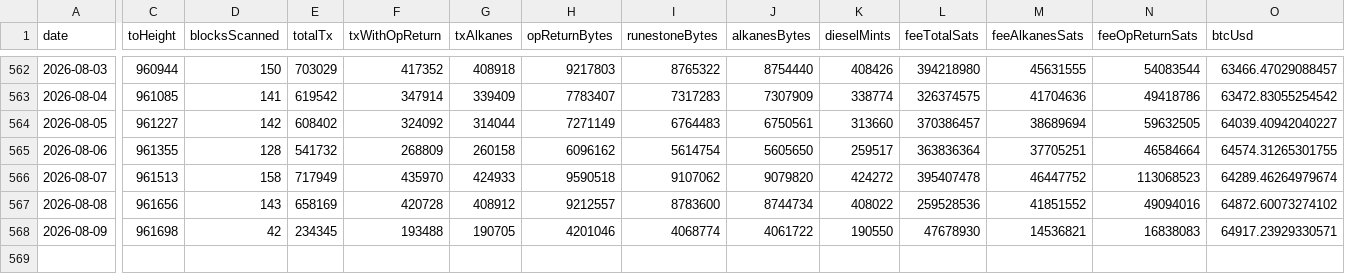
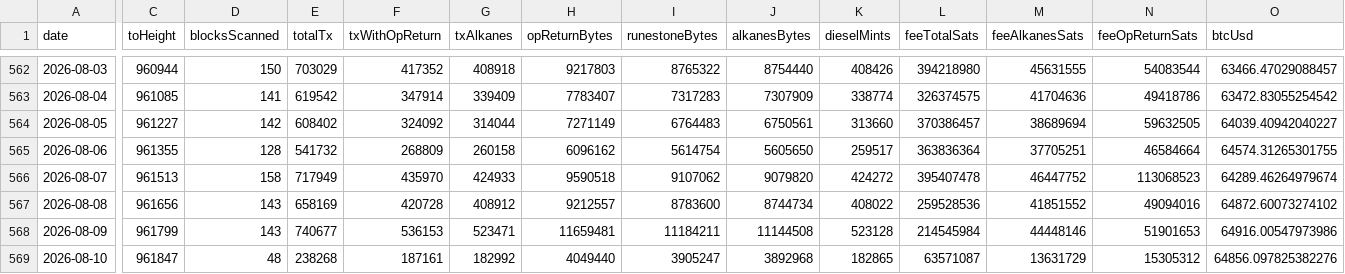
Before and after one commit to Vdto88/alkanes-opreturn-scanner, a CSV file: history.csv, drawn as a sheet; only a part is shown, gaps mark what is left out; rows hold the shown columns only; the diff covers the shown part only; the diff names each change by its address in the sheet, - before the commit and + after, or states it on an @@ line.

```diff
--- a/history.csv
+++ b/history.csv
-C568 (toHeight): 961698
+C568 (toHeight): 961799
-D568 (blocksScanned): 42
+D568 (blocksScanned): 143
-E568 (totalTx): 234345
+E568 (totalTx): 740677
-F568 (txWithOpReturn): 193488
+F568 (txWithOpReturn): 536153
-G568 (txAlkanes): 190705
+G568 (txAlkanes): 523471
-H568 (opReturnBytes): 4201046
+H568 (opReturnBytes): 11659481
-I568 (runestoneBytes): 4068774
+I568 (runestoneBytes): 11184211
-J568 (alkanesBytes): 4061722
+J568 (alkanesBytes): 11144508
-K568 (dieselMints): 190550
+K568 (dieselMints): 523128
-L568 (feeTotalSats): 47678930
+L568 (feeTotalSats): 214545984
-M568 (feeAlkanesSats): 14536821
+M568 (feeAlkanesSats): 44448146
-N568 (feeOpReturnSats): 16838083
+N568 (feeOpReturnSats): 51901653
-O568 (btcUsd): 64917.23929330571
+O568 (btcUsd): 64916.00547973986
+row 569: 2026-08-10 | 961847 | 48 | 238268 | 187161 | 182992 | 4049440 | 3905247 | 3892968 | 182865 | 63571087 | 13631729 | 15305312 | 64856.097825382276
```
Also changed, not shown: 6 edited cells elsewhere in this file, 2 other files.
